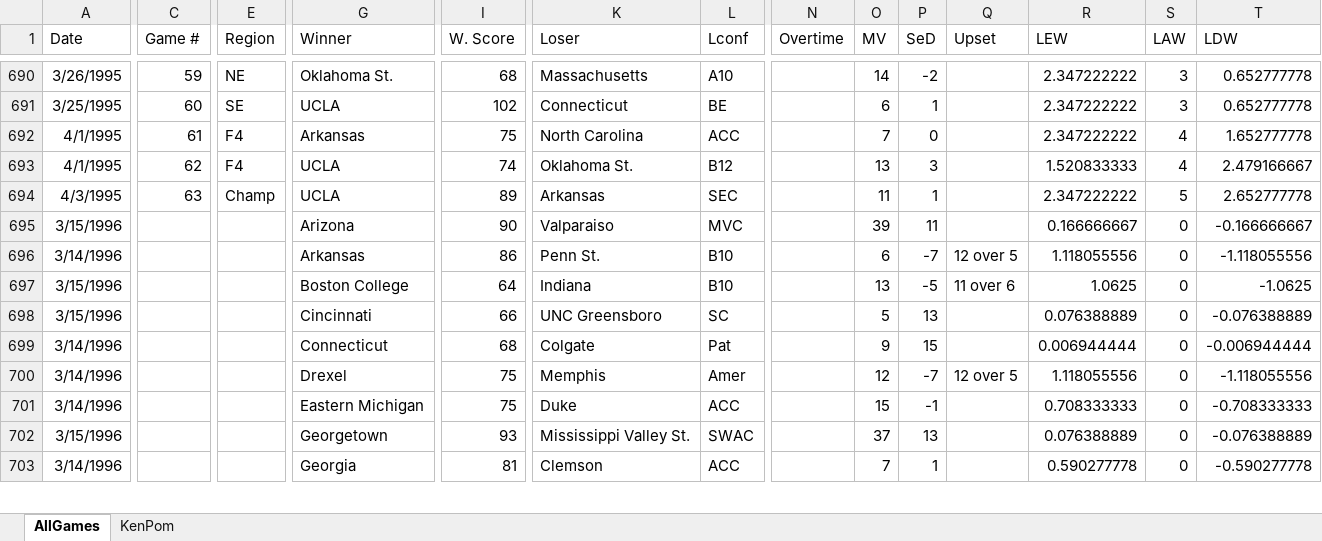
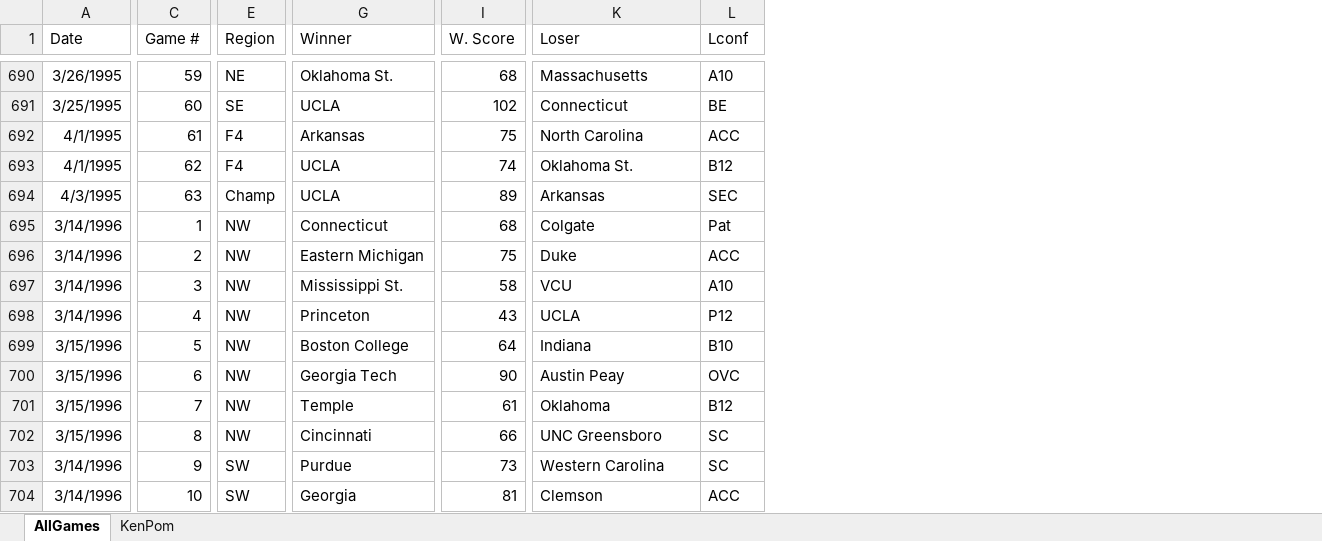
Before and after one commit to harmkenn/MyProjects, an Excel workbook: March Madness/March Madness 2022/ResultsAndRankings.xlsx, sheet AllGames, drawn as a sheet; only a part is shown, gaps mark what is left out; values as stored, in another font and other column widths than the file's, no borders; removed rows and columns are numbered as before the commit, all else as after; rows hold the shown columns only; the diff covers the shown part only; the diff names each change by its address in the sheet, - before the commit and + after, or states it on an @@ line.

Commit message:
Updates to results

```diff
--- a/March Madness/March Madness 2022/ResultsAndRankings.xlsx (sheet AllGames)
+++ b/March Madness/March Madness 2022/ResultsAndRankings.xlsx (sheet AllGames)
-column N (Overtime), empty
-column O (MV), rows 690-694: 14 | 6 | 7 | 13 | 11; rows 696-699: 6 | 13 | 5 | 9; row 703: 7
-column P (SeD), rows 690-694: -2 | 1 | 0 | 3 | 1; rows 696-699: -7 | -5 | 13 | 15; row 703: 1
-column Q (Upset), rows 696-697: 12 over 5 | 11 over 6
-column R (LEW), rows 690-694: 2.347222222 | 2.347222222 | 2.347222222 | 1.520833333 | 2.347222222; rows 696-699: 1.118055556 | 1.0625 | 0.076388889 | 0.006944444; row 703: 0.590277778
-column S (LAW), rows 690-694: 3 | 3 | 4 | 4 | 5; rows 696-699: all 0; row 703: 0
-column T (LDW), rows 690-694: 0.652777778 | 0.652777778 | 1.652777778 | 2.479166667 | 2.652777778; rows 696-699: -1.118055556 | -1.0625 | -0.076388889 | -0.006944444; row 703: -0.590277778
-row 695: 3/15/1996 |  |  | Arizona | 90 | Valparaiso | MVC |  | 39 | 11 |  | 0.166666667 | 0 | -0.166666667
+row 695: 3/14/1996 | 1 | NW | Connecticut | 68 | Colgate | Pat
+row 696: 3/14/1996 | 2 | NW | Eastern Michigan | 75 | Duke | ACC
-C697 (Game #): (empty)
+C697 (Game #): 3
-E697 (Region): (empty)
+E697 (Region): NW
-G697 (Winner): Arkansas
+G697 (Winner): Mississippi St.
-I697 (W. Score): 86
+I697 (W. Score): 58
-K697 (Loser): Penn St.
+K697 (Loser): VCU
-L697 (Lconf): B10
+L697 (Lconf): A10
+row 698: 3/14/1996 | 4 | NW | Princeton | 43 | UCLA | P12
-C699 (Game #): (empty)
+C699 (Game #): 5
-E699 (Region): (empty)
+E699 (Region): NW
+row 700: 3/15/1996 | 6 | NW | Georgia Tech | 90 | Austin Peay | OVC
+row 701: 3/15/1996 | 7 | NW | Temple | 61 | Oklahoma | B12
-C702 (Game #): (empty)
+C702 (Game #): 8
-E702 (Region): (empty)
+E702 (Region): NW
-C703 (Game #): (empty)
+C703 (Game #): 9
-E703 (Region): (empty)
+E703 (Region): SW
-G703 (Winner): Connecticut
+G703 (Winner): Purdue
-I703 (W. Score): 68
+I703 (W. Score): 73
-K703 (Loser): Colgate
+K703 (Loser): Western Carolina
-L703 (Lconf): Pat
+L703 (Lconf): SC
-row 700: 3/14/1996 |  |  | Drexel | 75 | Memphis | Amer |  | 12 | -7 | 12 over 5 | 1.118055556 | 0 | -1.118055556
-row 701: 3/14/1996 |  |  | Eastern Michigan | 75 | Duke | ACC |  | 15 | -1 |  | 0.708333333 | 0 | -0.708333333
-row 702: 3/15/1996 |  |  | Georgetown | 93 | Mississippi Valley St. | SWAC |  | 37 | 13 |  | 0.076388889 | 0 | -0.076388889
-C704 (Game #): (empty)
+C704 (Game #): 10
-E704 (Region): (empty)
+E704 (Region): SW
```
Also changed, not shown: 26 added rows, 27 removed rows and 83 edited cells elsewhere in this sheet, 6 other files.
